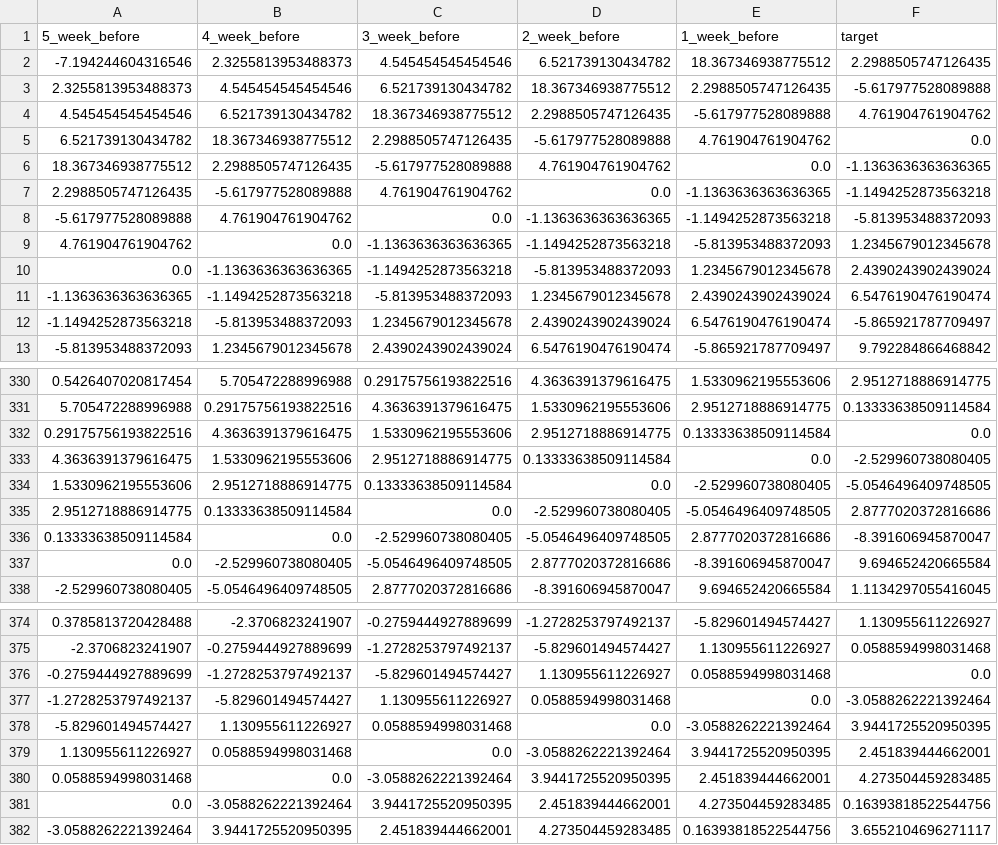
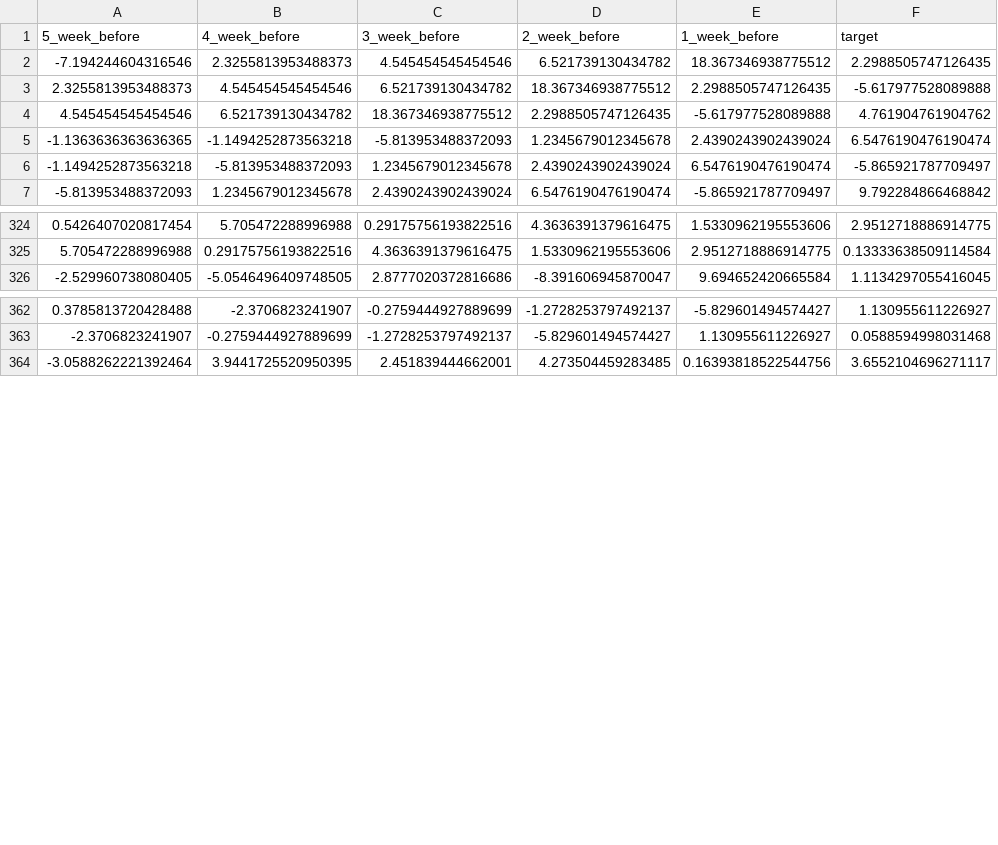
Before and after one commit to SanyueHan/COMP3027J-Data-Mining-Machine-Learning, a CSV file: Assignments/Assignment_2/data/preprocessed/AMT.csv, drawn as a sheet; only a part is shown, gaps mark what is left out; the diff covers the shown part only; the diff names each change by its address in the sheet, - before the commit and + after, or states it on an @@ line.

```diff
--- a/Assignments/Assignment_2/data/preprocessed/AMT.csv
+++ b/Assignments/Assignment_2/data/preprocessed/AMT.csv
-row 5: 6.521739130434782 | 18.367346938775512 | 2.2988505747126435 | -5.617977528089888 | 4.761904761904762 | 0.0
-row 6: 18.367346938775512 | 2.2988505747126435 | -5.617977528089888 | 4.761904761904762 | 0.0 | -1.1363636363636365
-row 7: 2.2988505747126435 | -5.617977528089888 | 4.761904761904762 | 0.0 | -1.1363636363636365 | -1.1494252873563218
-row 8: -5.617977528089888 | 4.761904761904762 | 0.0 | -1.1363636363636365 | -1.1494252873563218 | -5.813953488372093
-row 9: 4.761904761904762 | 0.0 | -1.1363636363636365 | -1.1494252873563218 | -5.813953488372093 | 1.2345679012345678
-row 10: 0.0 | -1.1363636363636365 | -1.1494252873563218 | -5.813953488372093 | 1.2345679012345678 | 2.4390243902439024
-row 332: 0.29175756193822516 | 4.3636391379616475 | 1.5330962195553606 | 2.9512718886914775 | 0.13333638509114584 | 0.0
-row 333: 4.3636391379616475 | 1.5330962195553606 | 2.9512718886914775 | 0.13333638509114584 | 0.0 | -2.529960738080405
-row 334: 1.5330962195553606 | 2.9512718886914775 | 0.13333638509114584 | 0.0 | -2.529960738080405 | -5.0546496409748505
-row 335: 2.9512718886914775 | 0.13333638509114584 | 0.0 | -2.529960738080405 | -5.0546496409748505 | 2.8777020372816686
-row 336: 0.13333638509114584 | 0.0 | -2.529960738080405 | -5.0546496409748505 | 2.8777020372816686 | -8.391606945870047
-row 337: 0.0 | -2.529960738080405 | -5.0546496409748505 | 2.8777020372816686 | -8.391606945870047 | 9.694652420665584
-row 376: -0.2759444927889699 | -1.2728253797492137 | -5.829601494574427 | 1.130955611226927 | 0.0588594998031468 | 0.0
-row 377: -1.2728253797492137 | -5.829601494574427 | 1.130955611226927 | 0.0588594998031468 | 0.0 | -3.0588262221392464
-row 378: -5.829601494574427 | 1.130955611226927 | 0.0588594998031468 | 0.0 | -3.0588262221392464 | 3.9441725520950395
-row 379: 1.130955611226927 | 0.0588594998031468 | 0.0 | -3.0588262221392464 | 3.9441725520950395 | 2.451839444662001
-row 380: 0.0588594998031468 | 0.0 | -3.0588262221392464 | 3.9441725520950395 | 2.451839444662001 | 4.273504459283485
-row 381: 0.0 | -3.0588262221392464 | 3.9441725520950395 | 2.451839444662001 | 4.273504459283485 | 0.16393818522544756
```
Also changed, not shown: 6 removed rows elsewhere in this file, Assignments/Assignment_2/data/preprocessed/ACN.csv, Assignments/Assignment_2/data/preprocessed/AMZN.csv, 44 other files.
